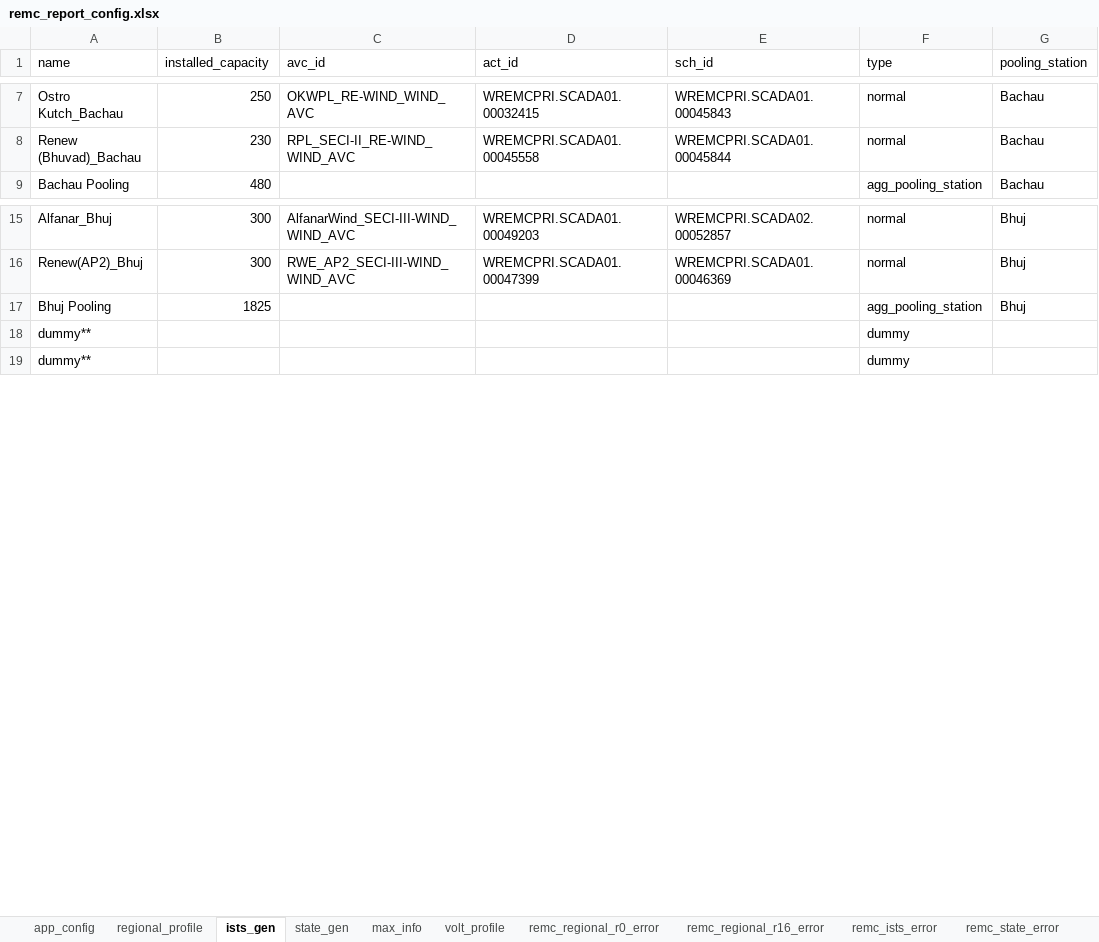
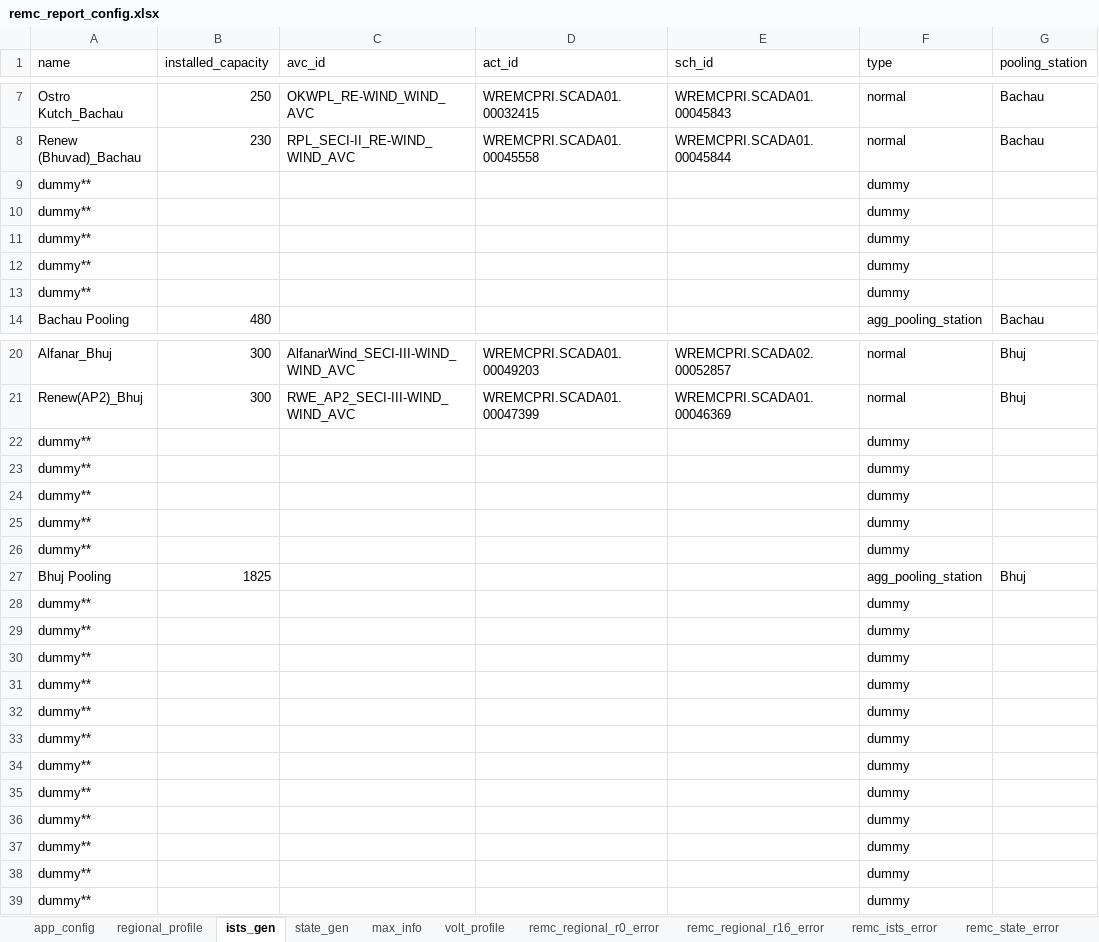
Before and after one commit to nagasudhirpulla/wrldc_remc_reports_generator, an Excel workbook: config/remc_report_config.xlsx, sheet ists_gen, drawn as a sheet; only a part is shown, gaps mark what is left out; values as stored, in another font and other column widths than the file's, no borders; rows hold the shown columns only; the diff covers the shown part only; the diff names each change by its address in the sheet, - before the commit and + after, or states it on an @@ line.

```diff
--- a/config/remc_report_config.xlsx (sheet ists_gen)
+++ b/config/remc_report_config.xlsx (sheet ists_gen)
+row 9: dummy** |  |  |  |  | dummy
+row 10: dummy** |  |  |  |  | dummy
+row 11: dummy** |  |  |  |  | dummy
+row 12: dummy** |  |  |  |  | dummy
+row 13: dummy** |  |  |  |  | dummy
+row 22: dummy** |  |  |  |  | dummy
+row 23: dummy** |  |  |  |  | dummy
+row 24: dummy** |  |  |  |  | dummy
+row 25: dummy** |  |  |  |  | dummy
+row 26: dummy** |  |  |  |  | dummy
+row 28: dummy** |  |  |  |  | dummy
+row 29: dummy** |  |  |  |  | dummy
+row 30: dummy** |  |  |  |  | dummy
+row 31: dummy** |  |  |  |  | dummy
+row 32: dummy** |  |  |  |  | dummy
+row 33: dummy** |  |  |  |  | dummy
+row 34: dummy** |  |  |  |  | dummy
+row 35: dummy** |  |  |  |  | dummy
+row 36: dummy** |  |  |  |  | dummy
+row 37: dummy** |  |  |  |  | dummy
```
Also changed, not shown: 20 added rows elsewhere in this sheet, sheet remc_ists_error, sheet ists_da_forecast, sheet ists_fsp_err_num_blks, sheet ists_fsp_rmse, sheet max_info, sheet state_gen, 5 more sheets, formulas that keep their value.
